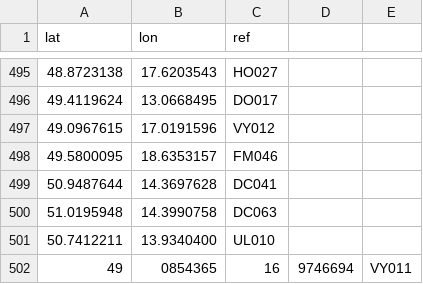
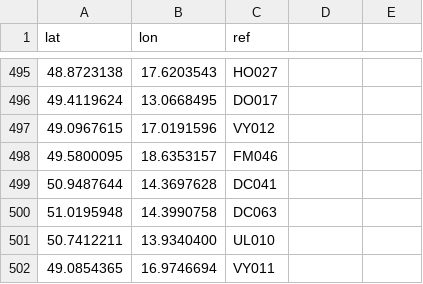
Before and after one commit to RichMar/BZ, a CSV file: OSMBZ.csv, drawn as a sheet; only a part is shown, gaps mark what is left out; removed rows and columns are numbered as before the commit, all else as after; the diff names each change by its address in the sheet, - before the commit and + after, or states it on an @@ line.

Commit message:
Update OSMBZ.csv

```diff
--- a/OSMBZ.csv
+++ b/OSMBZ.csv
-row 502: 49 | 0854365 | 16 | 9746694 | VY011
+row 502: 49.0854365 | 16.9746694 | VY011
```
